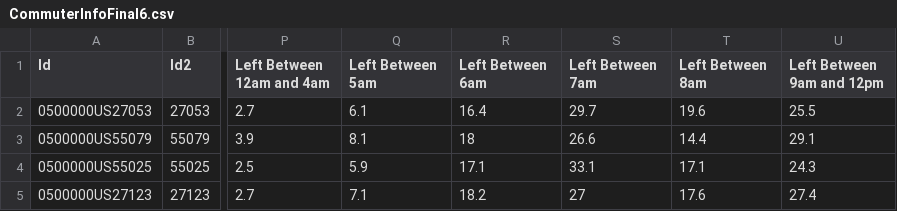
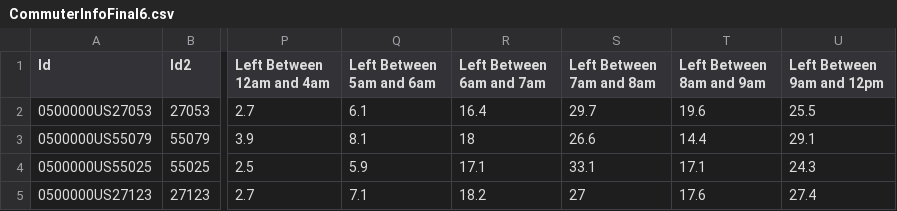
Before and after one commit to dmschumacher/d3-coordinated-viz, a CSV file: data/CommuterInfoFinal6.csv, drawn as a sheet; only a part is shown, gaps mark what is left out; the diff names each change by its address in the sheet, - before the commit and + after, or states it on an @@ line.

```diff
--- a/data/CommuterInfoFinal6.csv
+++ b/data/CommuterInfoFinal6.csv
-Q1: Left Between 5am
+Q1: Left Between 5am and 6am
-R1: Left Between 6am
+R1: Left Between 6am and 7am
-S1: Left Between 7am
+S1: Left Between 7am and 8am
-T1: Left Between 8am
+T1: Left Between 8am and 9am
```
Also changed, not shown: 2 other files.
